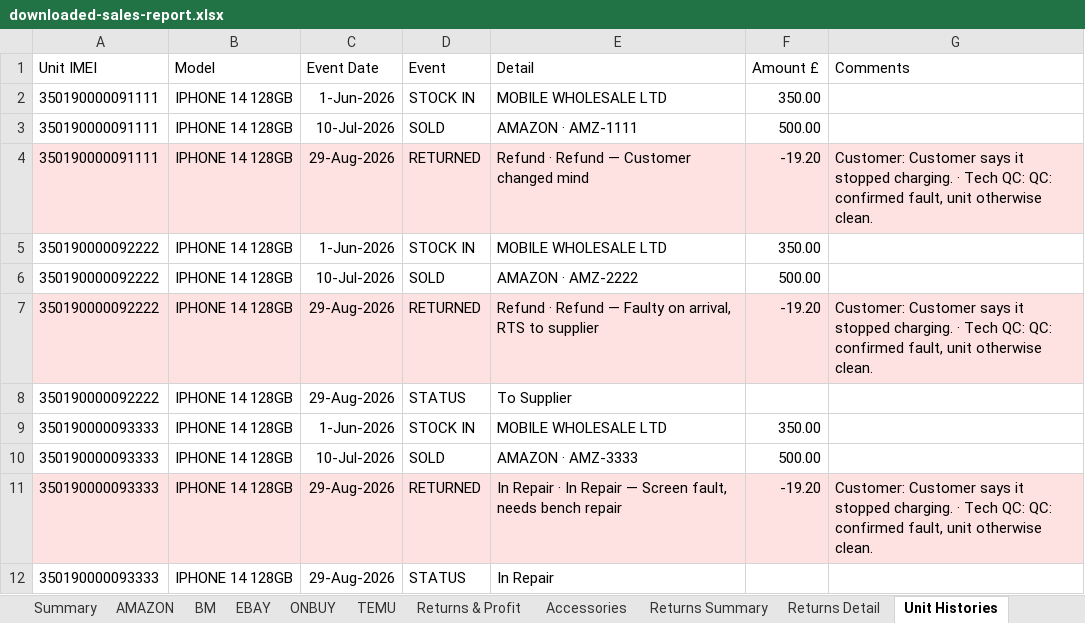
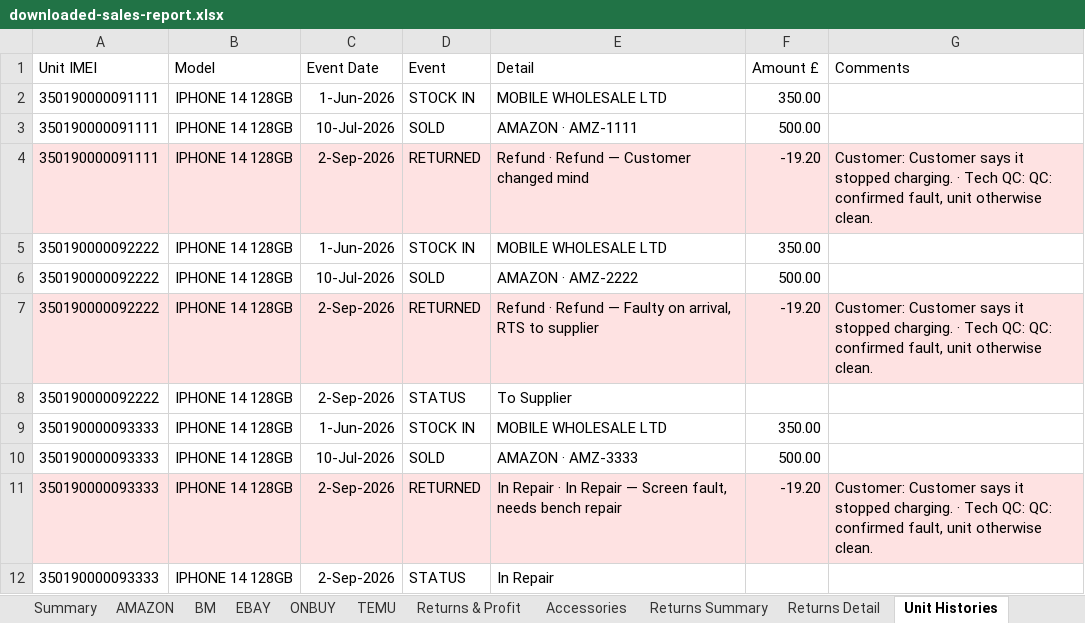
Before and after one commit to sumanthrb94-sudo/InventoryManager, an Excel workbook: e2e-screenshots/return-types-round-trip/downloaded-sales-report.xlsx, sheet Unit Histories, drawn as a sheet; values as stored, in another font and other column widths than the file's, no borders; the diff names each change by its address in the sheet, - before the commit and + after, or states it on an @@ line.

```diff
--- a/e2e-screenshots/return-types-round-trip/downloaded-sales-report.xlsx (sheet Unit Histories)
+++ b/e2e-screenshots/return-types-round-trip/downloaded-sales-report.xlsx (sheet Unit Histories)
-C4 (Event Date): 29-Aug-2026
+C4 (Event Date): 2-Sep-2026
-C7:C8 (Event Date): 29-Aug-2026
+C7:C8 (Event Date): 2-Sep-2026
-C11:C12 (Event Date): 29-Aug-2026
+C11:C12 (Event Date): 2-Sep-2026
```
Also changed, not shown: sheet Returns Detail, sheet AMAZON, sheet Returns Summary, e2e-screenshots/return-types-round-trip/downloaded-inventory-report.xlsx, 15 other files.
